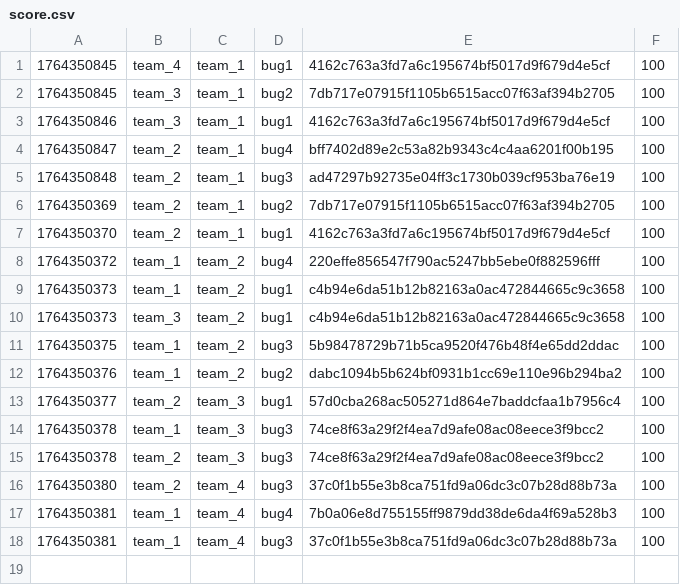
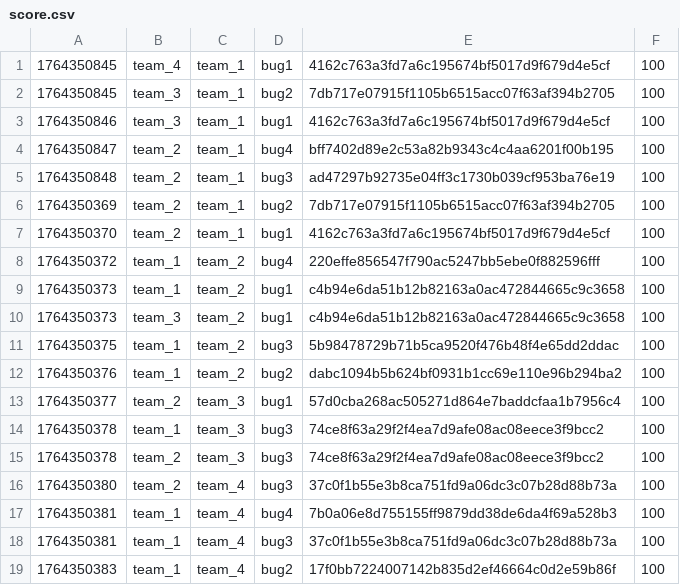
Before and after one commit to hspace-io/2025w-gitctf-score, a CSV file: score.csv, drawn as a sheet.

Commit message:
[Score] team_1 +100
team_1 attacked `bug2` 17f0bb7224007142b835d2ef46664c0d2e59b86f of team_4

```diff
--- a/score.csv
+++ b/score.csv
@@ -18 +18,2 @@
 1764350381,team_1,team_4,bug3,37c0f1b55e3b8ca751fd9a06dc3c07b28d88b73a,100
+1764350383,team_1,team_4,bug2,17f0bb7224007142b835d2ef46664c0d2e59b86f,100
```
